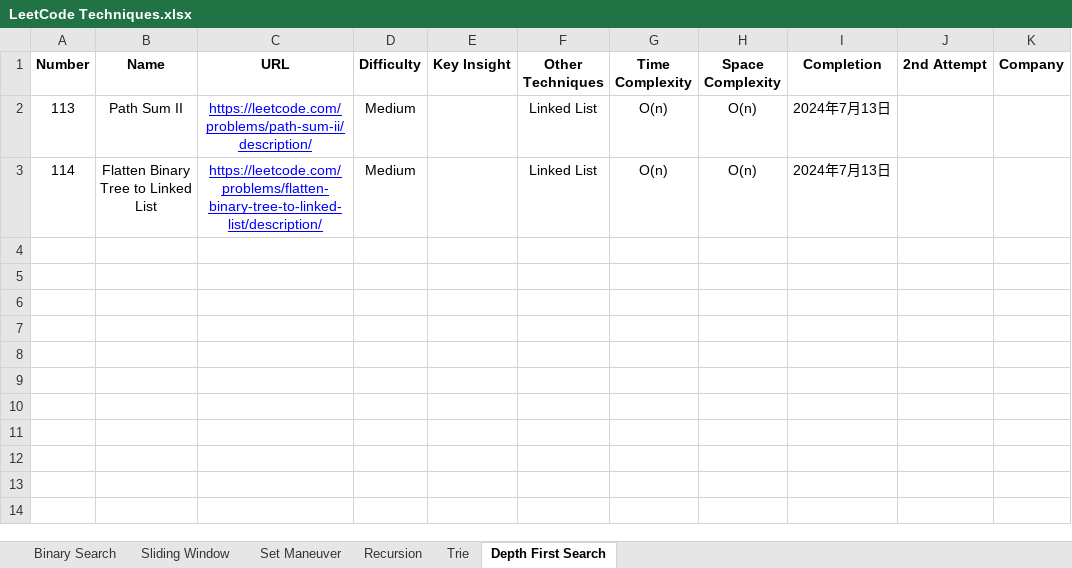
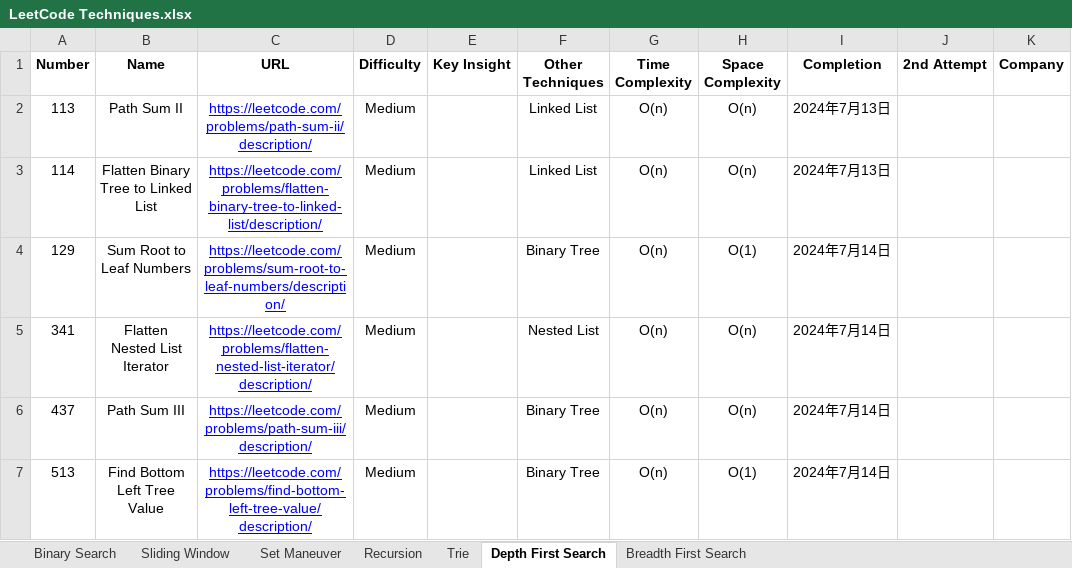
Before and after one commit to StarsExpress/LeetCode-Repository, an Excel workbook: LeetCode Techniques.xlsx, sheet Depth First Search, drawn as a sheet; values as stored, in another font and other column widths than the file's, no borders; conditional formats not drawn; the diff names each change by its address in the sheet, - before the commit and + after, or states it on an @@ line.

```diff
--- a/LeetCode Techniques.xlsx (sheet Depth First Search)
+++ b/LeetCode Techniques.xlsx (sheet Depth First Search)
+sheet tab: Breadth First Search
+row 4: 129 | Sum Root to Leaf Numbers | https://leetcode.com/problems/sum-root-to-leaf-numbers/description/ | Medium |  | Binary Tree | O(n) | O(1) | 2024年7月14日
+row 5: 341 | Flatten Nested List Iterator | https://leetcode.com/problems/flatten-nested-list-iterator/description/ | Medium |  | Nested List | O(n) | O(n) | 2024年7月14日
+row 6: 437 | Path Sum III | https://leetcode.com/problems/path-sum-iii/description/ | Medium |  | Binary Tree | O(n) | O(n) | 2024年7月14日
+row 7: 513 | Find Bottom Left Tree Value | https://leetcode.com/problems/find-bottom-left-tree-value/description/ | Medium |  | Binary Tree | O(n) | O(1) | 2024年7月14日
```
Also changed, not shown: 5 other files.
